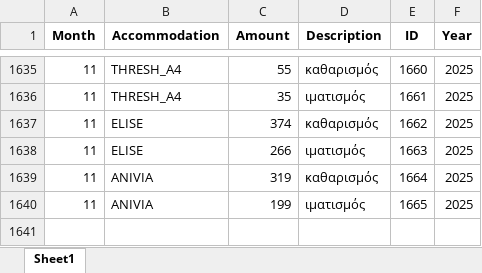
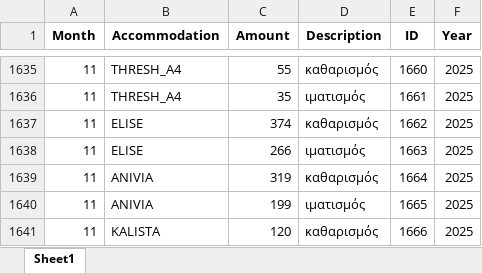
Before and after one commit to tasoszaf/AIRSTAY, an Excel workbook: expenses.xlsx, sheet Sheet1, drawn as a sheet; only a part is shown, gaps mark what is left out; values as stored, in another font and other column widths than the file's, no borders; the diff names each change by its address in the sheet, - before the commit and + after, or states it on an @@ line.

Commit message:
Update expenses.xlsx from Streamlit (2025-12-04)

```diff
--- a/expenses.xlsx (sheet Sheet1)
+++ b/expenses.xlsx (sheet Sheet1)
+row 1641: 11 | KALISTA | 120 | καθαρισμός | 1666 | 2025
```
